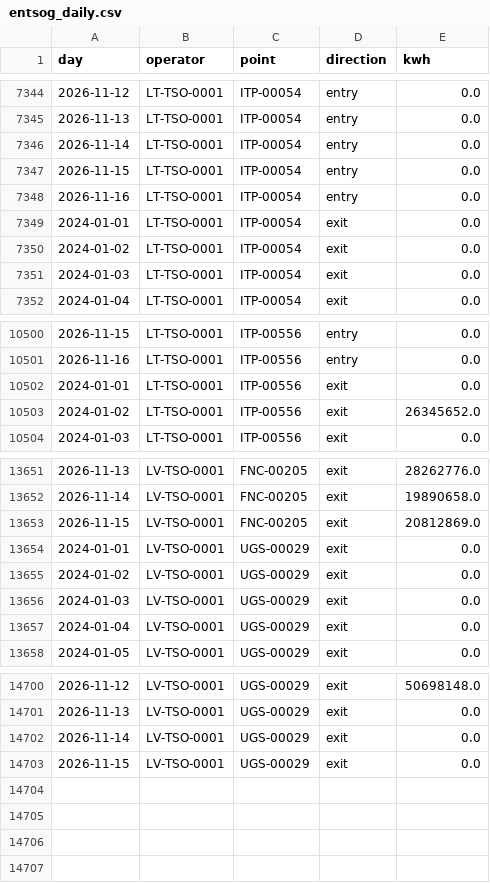
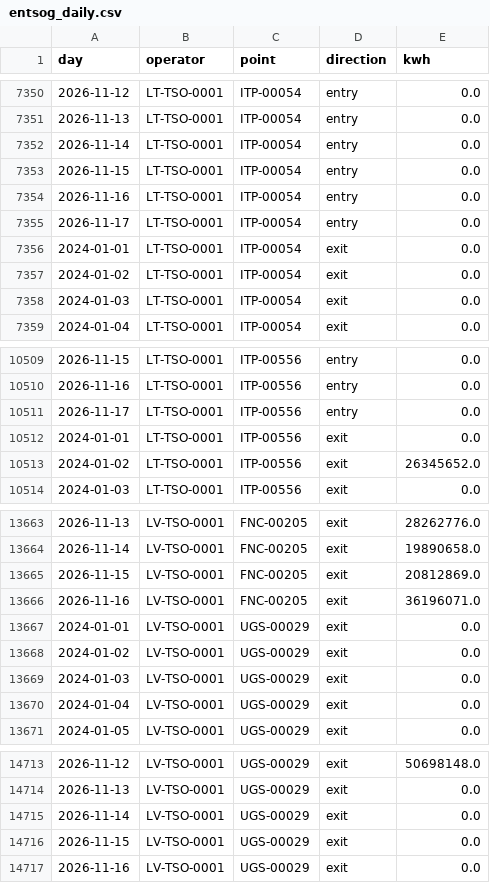
Before and after one commit to Timppamies/Exit_flows, a CSV file: data/entsog_daily.csv, drawn as a sheet; only a part is shown, gaps mark what is left out; the diff covers the shown part only.

```diff
--- a/data/entsog_daily.csv
+++ b/data/entsog_daily.csv
@@ -7348,2 +7354,3 @@ day,operator,point,direction,kwh
 2026-11-16,LT-TSO-0001,ITP-00054,entry,0.0
+2026-11-17,LT-TSO-0001,ITP-00054,entry,0.0
 2024-01-01,LT-TSO-0001,ITP-00054,exit,0.0
@@ -10501,2 +10510,3 @@ day,operator,point,direction,kwh
 2026-11-16,LT-TSO-0001,ITP-00556,entry,0.0
+2026-11-17,LT-TSO-0001,ITP-00556,entry,0.0
 2024-01-01,LT-TSO-0001,ITP-00556,exit,0.0
@@ -13653,2 +13665,3 @@ day,operator,point,direction,kwh
 2026-11-15,LV-TSO-0001,FNC-00205,exit,20812869.0
+2026-11-16,LV-TSO-0001,FNC-00205,exit,36196071.0
 2024-01-01,LV-TSO-0001,UGS-00029,exit,0.0
@@ -14703 +14716,2 @@ day,operator,point,direction,kwh
 2026-11-15,LV-TSO-0001,UGS-00029,exit,0.0
+2026-11-16,LV-TSO-0001,UGS-00029,exit,0.0
```
Also changed, not shown: 10 added rows and 5 edited cells elsewhere in this file, 1 other file.
